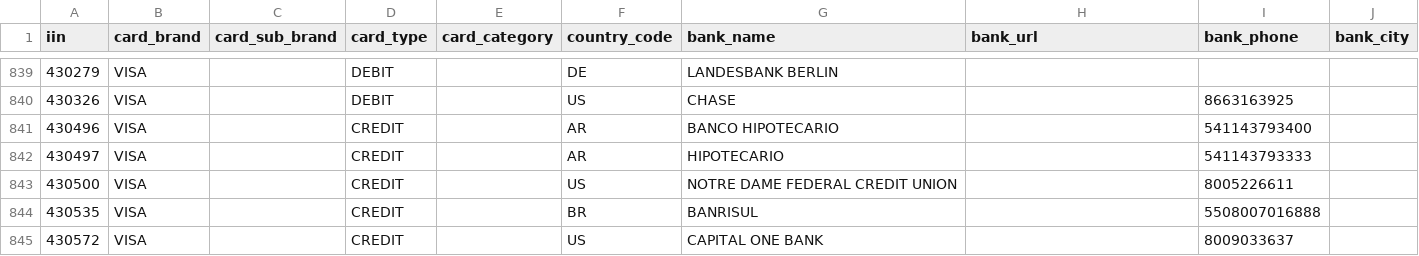
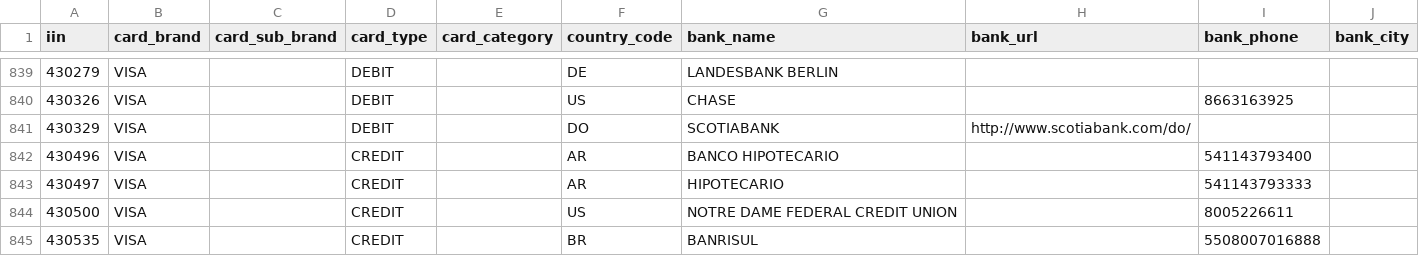
Before and after one commit to binlist/data, a CSV file: iin-user-contributions.csv, drawn as a sheet; only a part is shown, gaps mark what is left out; the shorter side is filled out with more unchanged rows.

Commit message:
ScotiaBank,DO

```diff
--- a/iin-user-contributions.csv
+++ b/iin-user-contributions.csv
@@ -840,2 +840,3 @@ iin,card_brand,card_sub_brand,card_type,card_category,country_code,bank_name,ban
 430326,VISA,,DEBIT,,US,CHASE,,8663163925,
+430329,VISA,,DEBIT,,DO,SCOTIABANK,http://www.scotiabank.com/do/,,
 430496,VISA,,CREDIT,,AR,BANCO HIPOTECARIO,,541143793400,
```
